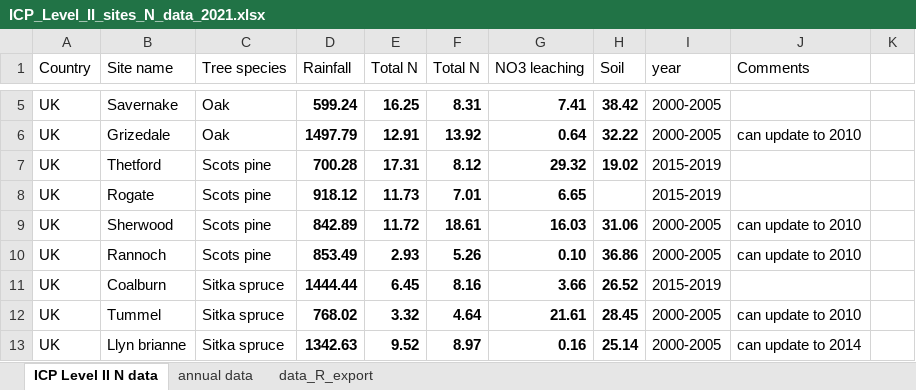
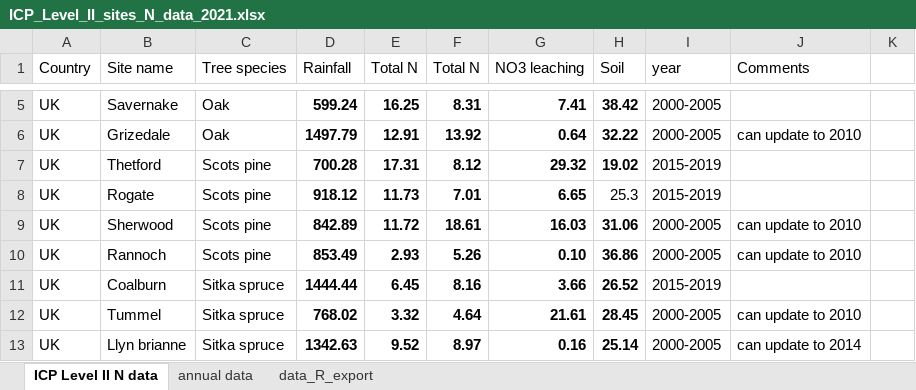
Before and after one commit to treschsimon/N_leaching_analysis_CLempN, an Excel workbook: data/ICP_Level_II_sites_N_data_2021.xlsx, sheet ICP Level II N data, drawn as a sheet; only a part is shown, gaps mark what is left out; values as stored, in another font and other column widths than the file's, no borders; the diff names each change by its address in the sheet, - before the commit and + after, or states it on an @@ line.

```diff
--- a/data/ICP_Level_II_sites_N_data_2021.xlsx (sheet ICP Level II N data)
+++ b/data/ICP_Level_II_sites_N_data_2021.xlsx (sheet ICP Level II N data)
-H8 (Soil): (empty)
+H8 (Soil): 25.3
```
Also changed, not shown: sheet data_R_export, 2 other files.
